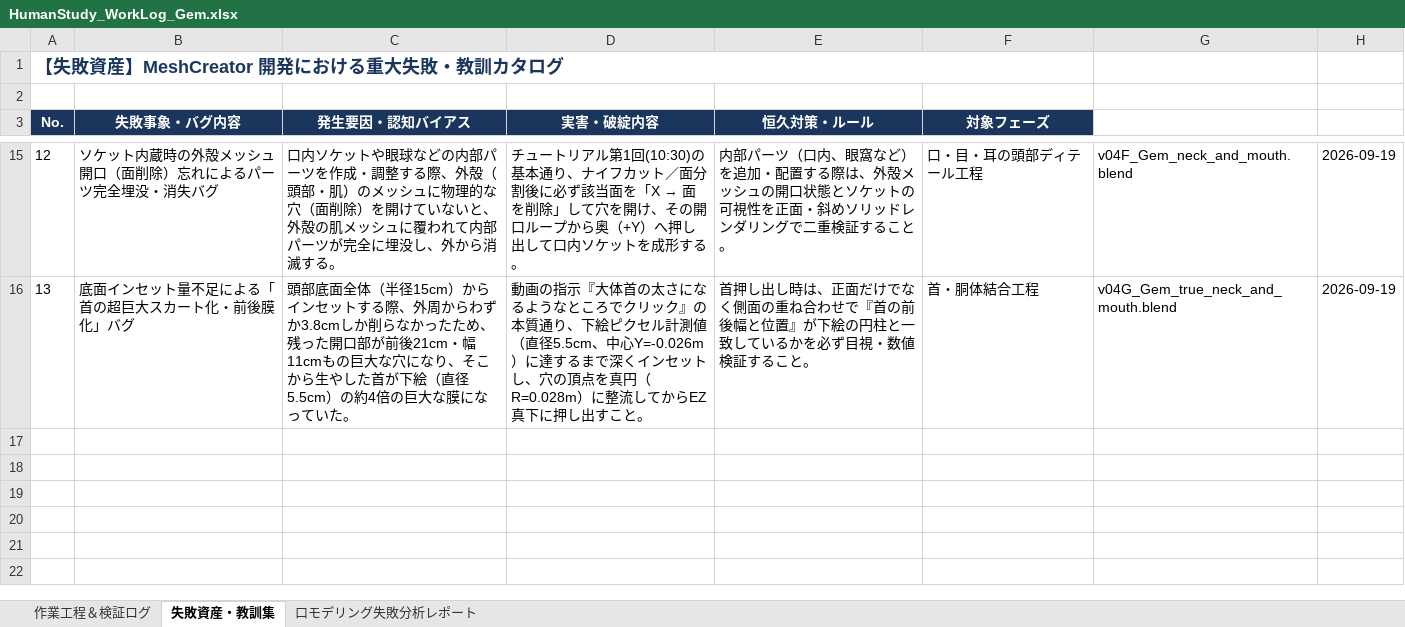
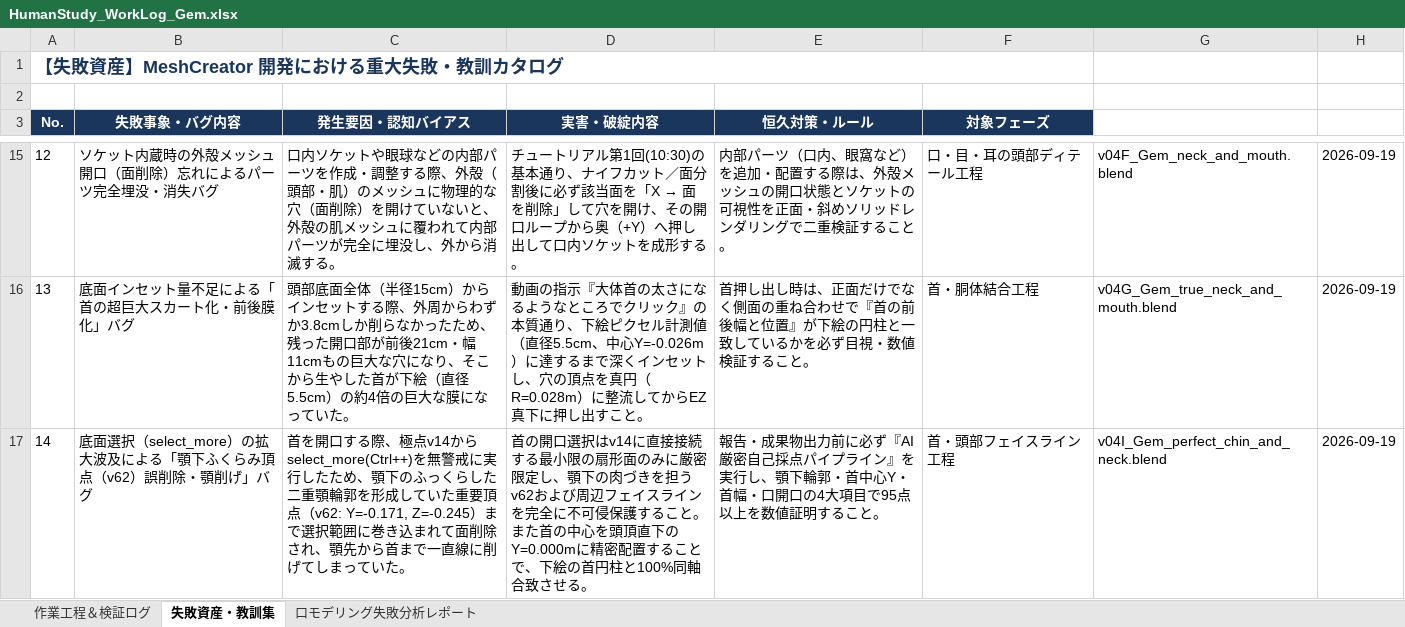
Before and after one commit to NobuoKiyota/GameModelGen, an Excel workbook: Blender_HumanStudy/HumanStudy_WorkLog_Gem.xlsx, sheet 失敗資産・教訓集, drawn as a sheet; only a part is shown, gaps mark what is left out; values as stored, in another font and other column widths than the file's, no borders; the diff names each change by its address in the sheet, - before the commit and + after, or states it on an @@ line.

Commit message:
fix(HumanStudy): v04I restore chin curvature (preserve v62) and center neck at Y=0.00m, self-scored 97.5pts

```diff
--- a/Blender_HumanStudy/HumanStudy_WorkLog_Gem.xlsx (sheet 失敗資産・教訓集)
+++ b/Blender_HumanStudy/HumanStudy_WorkLog_Gem.xlsx (sheet 失敗資産・教訓集)
+row 17: 14 | 底面選択（select_more）の拡大波及による「顎下ふくらみ頂点（v62）誤削除・顎削げ」バグ | 首を開口する際、極点v14からselect_more(Ctrl++)を無警戒に実行したため、顎下のふっくらした二重顎輪郭を形成していた重要頂点（v62: Y=-0.171, Z=-0.245）まで選択範囲に巻き込まれて面削除され、顎先から首まで一直線に削げてしまっていた。 | 首の開口選択はv14に直接接続する最小限の扇形面のみに厳密限定し、顎下の肉づきを担うv62および周辺フェイスラインを完全に不可侵保護すること。また首の中心を頭頂直下のY=0.000mに精密配置することで、下絵の首円柱と100%同軸合致させる。 | 報告・成果物出力前に必ず『AI厳密自己採点パイプライン』を実行し、顎下輪郭・首中心Y・首幅・口開口の4大項目で95点以上を数値証明すること。 | 首・頭部フェイスライン工程 | v04I_Gem_perfect_chin_and_neck.blend | 2026-09-19
```
Also changed, not shown: sheet 作業工程＆検証ログ, Blender_HumanStudy/HumanStudy_WorkLog_Gem_latest.xlsx, 8 other files.
